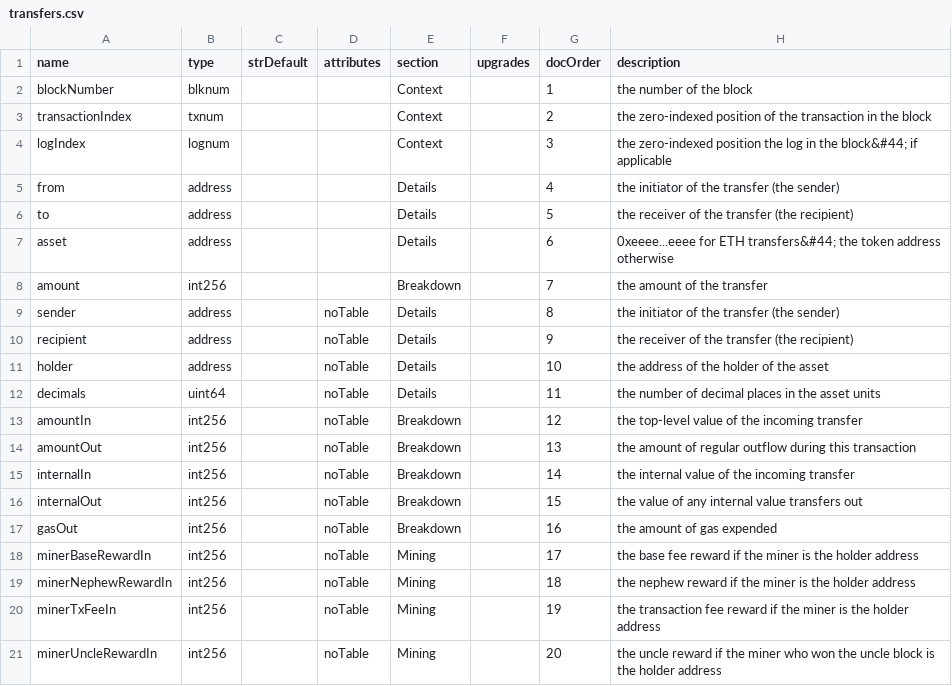
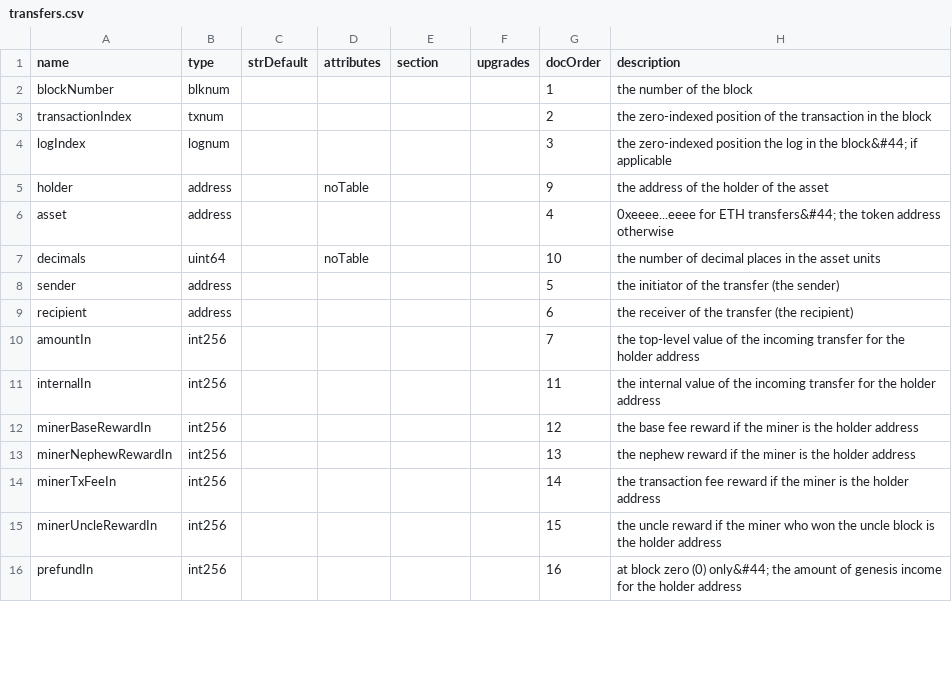
Before and after one commit to TrueBlocks/trueblocks-explorer, a CSV file: code_gen/templates/classDefinitions/fields/transfers.csv, drawn as a sheet; only a part is shown; the diff covers the shown part only.

```diff
--- a/code_gen/templates/classDefinitions/fields/transfers.csv
+++ b/code_gen/templates/classDefinitions/fields/transfers.csv
@@ -2,20 +2,15 @@ name               , type        , strDefault, attributes      , section   , upg
-blockNumber        , blknum      ,           ,                 , Context   ,         ,        1, the number of the block
-transactionIndex   , txnum       ,           ,                 , Context   ,         ,        2, the zero-indexed position of the transaction in the block
-logIndex           , lognum      ,           ,                 , Context   ,         ,        3, the zero-indexed position the log in the block&#44; if applicable
-from               , address     ,           ,                 , Details   ,         ,        4, the initiator of the transfer (the sender)
-to                 , address     ,           ,                 , Details   ,         ,        5, the receiver of the transfer (the recipient)
-asset              , address     ,           ,                 , Details   ,         ,        6, 0xeeee...eeee for ETH transfers&#44; the token address otherwise
-amount             , int256      ,           ,                 , Breakdown ,         ,        7, the amount of the transfer
-sender             , address     ,           , noTable         , Details   ,         ,        8, the initiator of the transfer (the sender)
-recipient          , address     ,           , noTable         , Details   ,         ,        9, the receiver of the transfer (the recipient)
-holder             , address     ,           , noTable         , Details   ,         ,       10, the address of the holder of the asset
-decimals           , uint64      ,           , noTable         , Details   ,         ,       11, the number of decimal places in the asset units
-amountIn           , int256      ,           , noTable         , Breakdown ,         ,       12, the top-level value of the incoming transfer
-amountOut          , int256      ,           , noTable         , Breakdown ,         ,       13, the amount of regular outflow during this transaction
-internalIn         , int256      ,           , noTable         , Breakdown ,         ,       14, the internal value of the incoming transfer
-internalOut        , int256      ,           , noTable         , Breakdown ,         ,       15, the value of any internal value transfers out
-gasOut             , int256      ,           , noTable         , Breakdown ,         ,       16, the amount of gas expended
-minerBaseRewardIn  , int256      ,           , noTable         , Mining    ,         ,       17, the base fee reward if the miner is the holder address
-minerNephewRewardIn, int256      ,           , noTable         , Mining    ,         ,       18, the nephew reward if the miner is the holder address
-minerTxFeeIn       , int256      ,           , noTable         , Mining    ,         ,       19, the transaction fee reward if the miner is the holder address
-minerUncleRewardIn , int256      ,           , noTable         , Mining    ,         ,       20, the uncle reward if the miner who won the uncle block is the holder address
+blockNumber        , blknum      ,           ,           ,        ,         ,        1, the number of the block
+transactionIndex   , txnum       ,           ,           ,        ,         ,        2, the zero-indexed position of the transaction in the block
+logIndex           , lognum      ,           ,           ,        ,         ,        3, the zero-indexed position the log in the block&#44; if applicable
+holder             , address     ,           , noTable   ,        ,         ,        9, the address of the holder of the asset
+asset              , address     ,           ,           ,        ,         ,        4, 0xeeee...eeee for ETH transfers&#44; the token address otherwise
+decimals           , uint64      ,           , noTable   ,        ,         ,       10, the number of decimal places in the asset units
+sender             , address     ,           ,           ,        ,         ,        5, the initiator of the transfer (the sender)
+recipient          , address     ,           ,           ,        ,         ,        6, the receiver of the transfer (the recipient)
+amountIn           , int256      ,           ,           ,        ,         ,        7, the top-level value of the incoming transfer for the holder address
+internalIn         , int256      ,           ,           ,        ,         ,       11, the internal value of the incoming transfer for the holder address
+minerBaseRewardIn  , int256      ,           ,           ,        ,         ,       12, the base fee reward if the miner is the holder address
+minerNephewRewardIn, int256      ,           ,           ,        ,         ,       13, the nephew reward if the miner is the holder address
+minerTxFeeIn       , int256      ,           ,           ,        ,         ,       14, the transaction fee reward if the miner is the holder address
+minerUncleRewardIn , int256      ,           ,           ,        ,         ,       15, the uncle reward if the miner who won the uncle block is the holder address
+prefundIn          , int256      ,           ,           ,        ,         ,       16, at block zero (0) only&#44; the amount of genesis income for the holder address
```
Also changed, not shown: 5 added rows, 1 removed row and 6 edited cells elsewhere in this file, code_gen/templates/classDefinitions/fields/assetcharts.csv, code_gen/templates/classDefinitions/fields/balances.csv, 22 other files.
